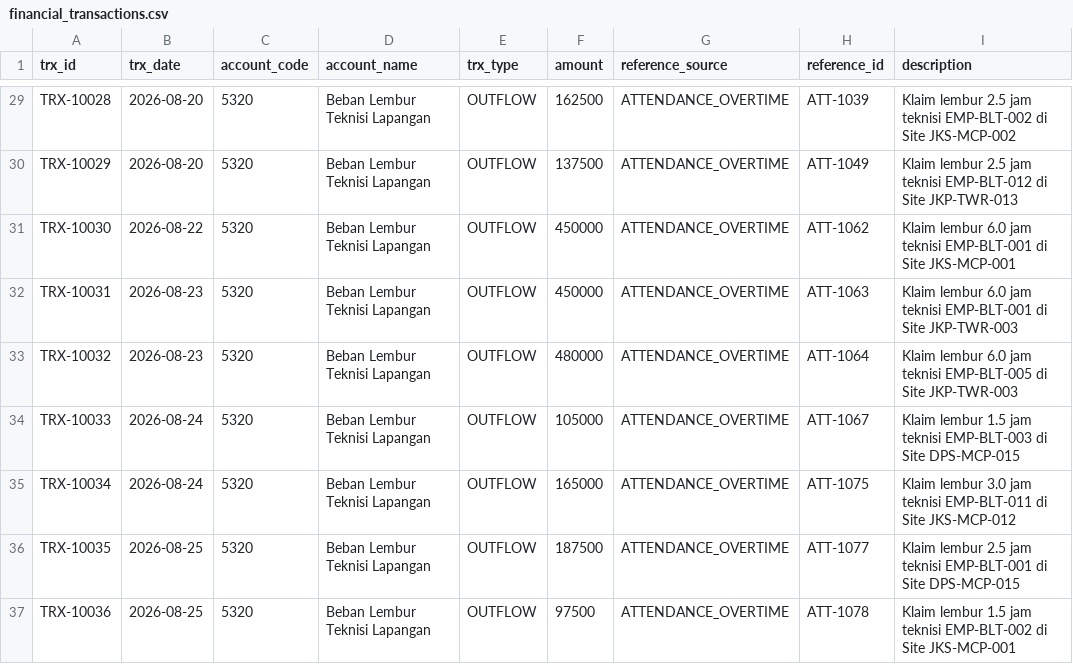
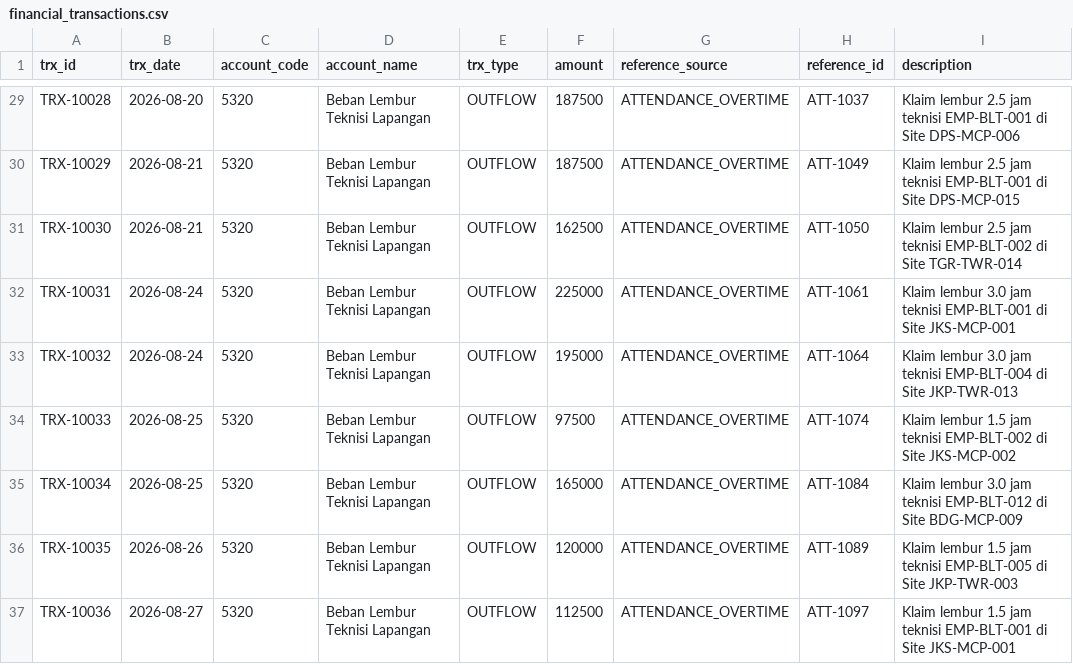
Before and after one commit to daffaarigoh/AutoRestock-Agent, a CSV file: data/balitower/03_finance/financial_transactions.csv, drawn as a sheet; only a part is shown, gaps mark what is left out; the diff covers the shown part only; the diff names each change by its address in the sheet, - before the commit and + after, or states it on an @@ line.

```diff
--- a/data/balitower/03_finance/financial_transactions.csv
+++ b/data/balitower/03_finance/financial_transactions.csv
-F29 (amount): 162500
+F29 (amount): 187500
-H29 (reference_id): ATT-1039
+H29 (reference_id): ATT-1037
-I29 (description): …jam teknisi EMP-BLT-002 di Site JKS-MCP-002
+I29 (description): …jam teknisi EMP-BLT-001 di Site DPS-MCP-006
-B30 (trx_date): 2026-08-20
+B30 (trx_date): 2026-08-21
-F30 (amount): 137500
+F30 (amount): 187500
-I30 (description): …jam teknisi EMP-BLT-012 di Site JKP-TWR-013
+I30 (description): …jam teknisi EMP-BLT-001 di Site DPS-MCP-015
-B31 (trx_date): 2026-08-22
+B31 (trx_date): 2026-08-21
-F31 (amount): 450000
+F31 (amount): 162500
-H31 (reference_id): ATT-1062
+H31 (reference_id): ATT-1050
-I31 (description): Klaim lembur 6.0 jam teknisi EMP-BLT-001 di Site JKS-MCP-001
+I31 (description): Klaim lembur 2.5 jam teknisi EMP-BLT-002 di Site TGR-TWR-014
-B32:B33 (trx_date): 2026-08-23
+B32:B33 (trx_date): 2026-08-24
-F32 (amount): 450000
+F32 (amount): 225000
-H32 (reference_id): ATT-1063
+H32 (reference_id): ATT-1061
-I32 (description): Klaim lembur 6.0 jam teknisi EMP-BLT-001 di Site JKP-TWR-003
+I32 (description): Klaim lembur 3.0 jam teknisi EMP-BLT-001 di Site JKS-MCP-001
-F33 (amount): 480000
+F33 (amount): 195000
-I33 (description): Klaim lembur 6.0 jam teknisi EMP-BLT-005 di Site JKP-TWR-003
+I33 (description): Klaim lembur 3.0 jam teknisi EMP-BLT-004 di Site JKP-TWR-013
-B34:B35 (trx_date): 2026-08-24
+B34:B35 (trx_date): 2026-08-25
-F34 (amount): 105000
+F34 (amount): 97500
-H34 (reference_id): ATT-1067
+H34 (reference_id): ATT-1074
-I34 (description): …jam teknisi EMP-BLT-003 di Site DPS-MCP-015
+I34 (description): …jam teknisi EMP-BLT-002 di Site JKS-MCP-002
-H35 (reference_id): ATT-1075
+H35 (reference_id): ATT-1084
-I35 (description): …jam teknisi EMP-BLT-011 di Site JKS-MCP-012
+I35 (description): …jam teknisi EMP-BLT-012 di Site BDG-MCP-009
-B36 (trx_date): 2026-08-25
+B36 (trx_date): 2026-08-26
-F36 (amount): 187500
+F36 (amount): 120000
-H36 (reference_id): ATT-1077
+H36 (reference_id): ATT-1089
-I36 (description): Klaim lembur 2.5 jam teknisi EMP-BLT-001 di Site DPS-MCP-015
+I36 (description): Klaim lembur 1.5 jam teknisi EMP-BLT-005 di Site JKP-TWR-003
-B37 (trx_date): 2026-08-25
+B37 (trx_date): 2026-08-27
-F37 (amount): 97500
+F37 (amount): 112500
-H37 (reference_id): ATT-1078
+H37 (reference_id): ATT-1097
-I37 (description): …jam teknisi EMP-BLT-002 di Site…
+I37 (description): …jam teknisi EMP-BLT-001 di Site…
```
Also changed, not shown: 4 removed rows and 102 edited cells elsewhere in this file, data/balitower/01_inventory/purchase_orders.csv, data/balitower/01_inventory/stock_balances.csv, 15 other files.
